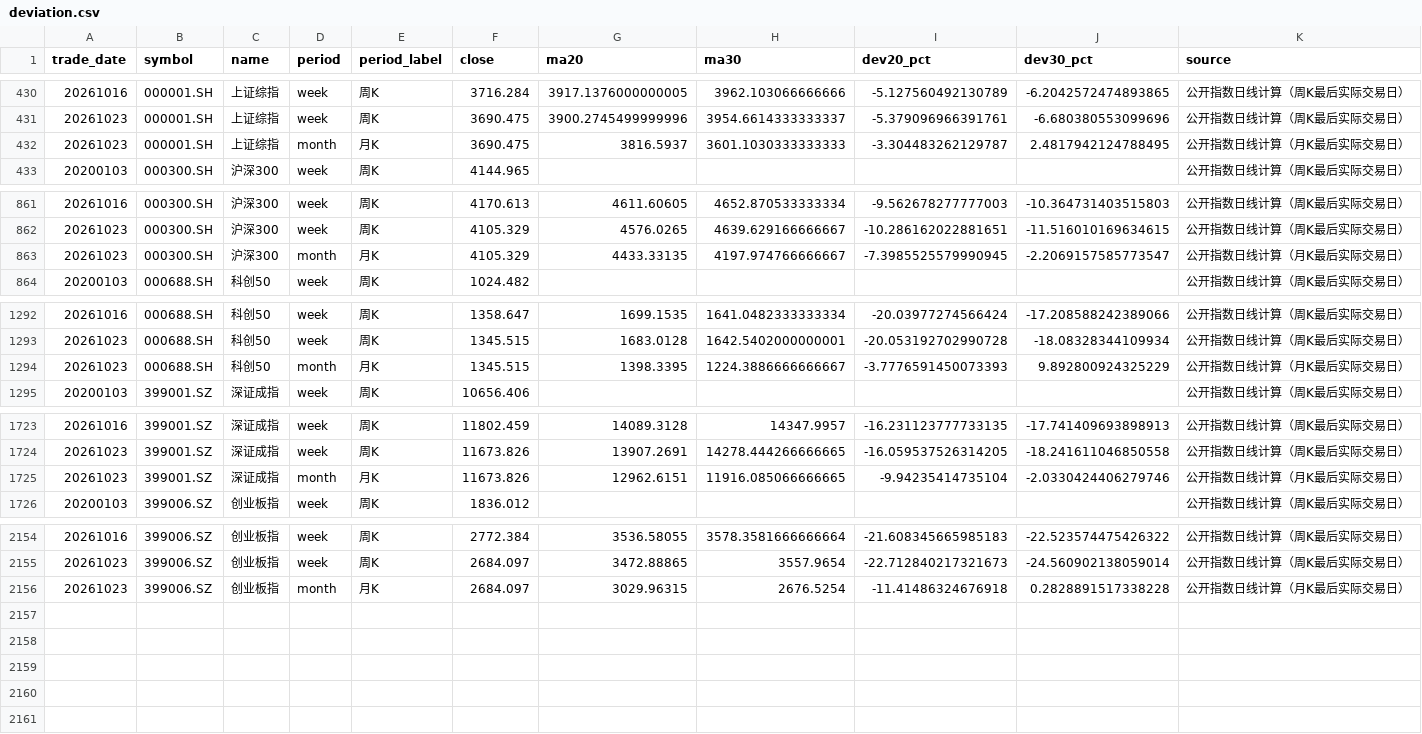
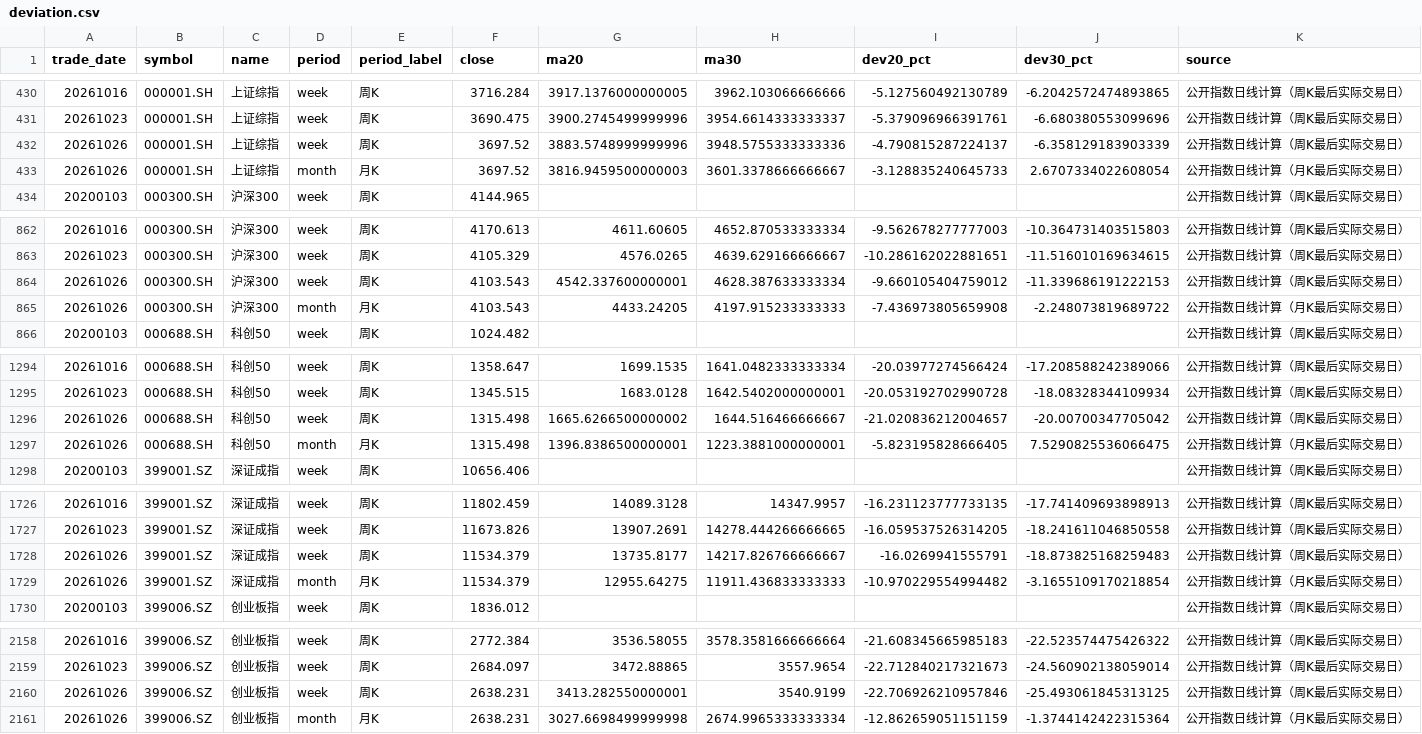
Before and after one commit to littlepeachh/macroscope-dashboard-v7, a CSV file: data/deviation.csv, drawn as a sheet; only a part is shown, gaps mark what is left out.

```diff
--- a/data/deviation.csv
+++ b/data/deviation.csv
@@ -431,3 +431,4 @@
 20261023,000001.SH,上证综指,week,周K,3690.475,3900.2745499999996,3954.6614333333337,-5.379096966391761,-6.680380553099696,公开指数日线计算（周K最后实际交易日）
-20261023,000001.SH,上证综指,month,月K,3690.475,3816.5937,3601.1030333333333,-3.304483262129787,2.4817942124788495,公开指数日线计算（月K最后实际交易日）
+20261026,000001.SH,上证综指,week,周K,3697.52,3883.5748999999996,3948.5755333333336,-4.790815287224137,-6.358129183903339,公开指数日线计算（周K最后实际交易日）
+20261026,000001.SH,上证综指,month,月K,3697.52,3816.9459500000003,3601.3378666666667,-3.128835240645733,2.6707334022608054,公开指数日线计算（月K最后实际交易日）
 20200103,000300.SH,沪深300,week,周K,4144.965,,,,,公开指数日线计算（周K最后实际交易日）
@@ -862,3 +863,4 @@
 20261023,000300.SH,沪深300,week,周K,4105.329,4576.0265,4639.629166666667,-10.286162022881651,-11.516010169634615,公开指数日线计算（周K最后实际交易日）
-20261023,000300.SH,沪深300,month,月K,4105.329,4433.33135,4197.974766666667,-7.3985525579990945,-2.2069157585773547,公开指数日线计算（月K最后实际交易日）
+20261026,000300.SH,沪深300,week,周K,4103.543,4542.337600000001,4628.387633333334,-9.660105404759012,-11.339686191222153,公开指数日线计算（周K最后实际交易日）
+20261026,000300.SH,沪深300,month,月K,4103.543,4433.24205,4197.915233333333,-7.436973805659908,-2.248073819689722,公开指数日线计算（月K最后实际交易日）
 20200103,000688.SH,科创50,week,周K,1024.482,,,,,公开指数日线计算（周K最后实际交易日）
@@ -1293,3 +1295,4 @@
 20261023,000688.SH,科创50,week,周K,1345.515,1683.0128,1642.5402000000001,-20.053192702990728,-18.08328344109934,公开指数日线计算（周K最后实际交易日）
-20261023,000688.SH,科创50,month,月K,1345.515,1398.3395,1224.3886666666667,-3.7776591450073393,9.892800924325229,公开指数日线计算（月K最后实际交易日）
+20261026,000688.SH,科创50,week,周K,1315.498,1665.6266500000002,1644.516466666667,-21.020836212004657,-20.00700347705042,公开指数日线计算（周K最后实际交易日）
+20261026,000688.SH,科创50,month,月K,1315.498,1396.8386500000001,1223.3881000000001,-5.823195828666405,7.5290825536066475,公开指数日线计算（月K最后实际交易日）
 20200103,399001.SZ,深证成指,week,周K,10656.406,,,,,公开指数日线计算（周K最后实际交易日）
@@ -1724,3 +1727,4 @@
 20261023,399001.SZ,深证成指,week,周K,11673.826,13907.2691,14278.444266666665,-16.059537526314205,-18.241611046850558,公开指数日线计算（周K最后实际交易日）
-20261023,399001.SZ,深证成指,month,月K,11673.826,12962.6151,11916.085066666665,-9.94235414735104,-2.0330424406279746,公开指数日线计算（月K最后实际交易日）
+20261026,399001.SZ,深证成指,week,周K,11534.379,13735.8177,14217.826766666667,-16.0269941555791,-18.873825168259483,公开指数日线计算（周K最后实际交易日）
+20261026,399001.SZ,深证成指,month,月K,11534.379,12955.64275,11911.436833333333,-10.970229554994482,-3.1655109170218854,公开指数日线计算（月K最后实际交易日）
 20200103,399006.SZ,创业板指,week,周K,1836.012,,,,,公开指数日线计算（周K最后实际交易日）
@@ -2155,2 +2159,3 @@
 20261023,399006.SZ,创业板指,week,周K,2684.097,3472.88865,3557.9654,-22.712840217321673,-24.560902138059014,公开指数日线计算（周K最后实际交易日）
-20261023,399006.SZ,创业板指,month,月K,2684.097,3029.96315,2676.5254,-11.41486324676918,0.2828891517338228,公开指数日线计算（月K最后实际交易日）
+20261026,399006.SZ,创业板指,week,周K,2638.231,3413.282550000001,3540.9199,-22.706926210957846,-25.493061845313125,公开指数日线计算（周K最后实际交易日）
+20261026,399006.SZ,创业板指,month,月K,2638.231,3027.6698499999998,2674.9965333333334,-12.862659051151159,-1.3744142422315364,公开指数日线计算（月K最后实际交易日）
```
Also changed, not shown: data/breadth.csv, data/crowding.csv, 6 other files.
